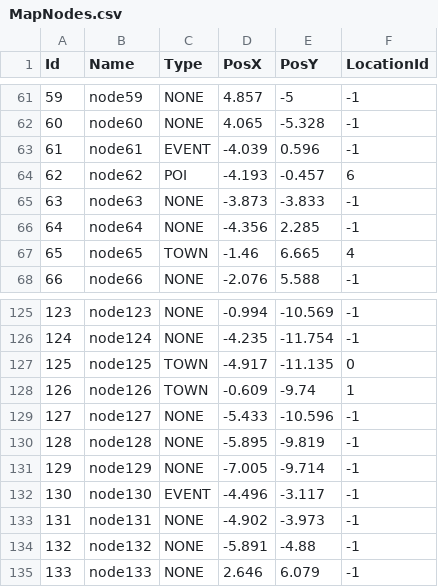
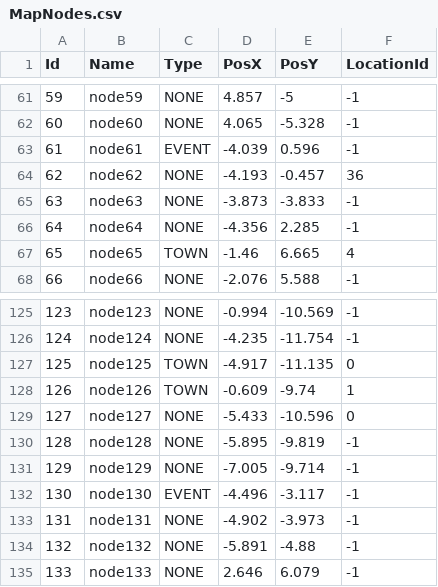
Before and after one commit to GameDevProject-S20/Pre-Production, a CSV file: 4900Project/Assets/StreamingAssets/BackupData/MapNodes.csv, drawn as a sheet; only a part is shown, gaps mark what is left out.

```diff
--- a/4900Project/Assets/StreamingAssets/BackupData/MapNodes.csv
+++ b/4900Project/Assets/StreamingAssets/BackupData/MapNodes.csv
@@ -63,3 +63,3 @@ Id,Name,Type,PosX,PosY,LocationId
 61,node61,EVENT,-4.039,0.596,-1
-62,node62,POI,-4.193,-0.457,6
+62,node62,NONE,-4.193,-0.457,36
 63,node63,NONE,-3.873,-3.833,-1
@@ -128,3 +128,3 @@ Id,Name,Type,PosX,PosY,LocationId
 126,node126,TOWN,-0.609,-9.74,1
-127,node127,NONE,-5.433,-10.596,-1
+127,node127,NONE,-5.433,-10.596,0
 128,node128,NONE,-5.895,-9.819,-1
```
Also changed, not shown: 4900Project/Assets/StreamingAssets/BackupData/Items.csv, 4900Project/Assets/StreamingAssets/BackupData/Town.csv, 42 other files.
